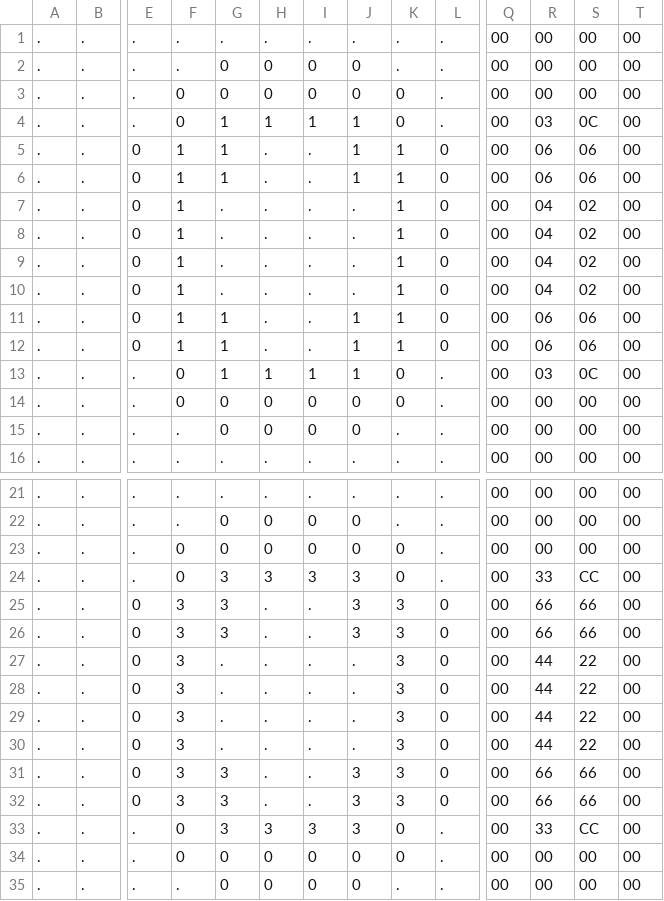
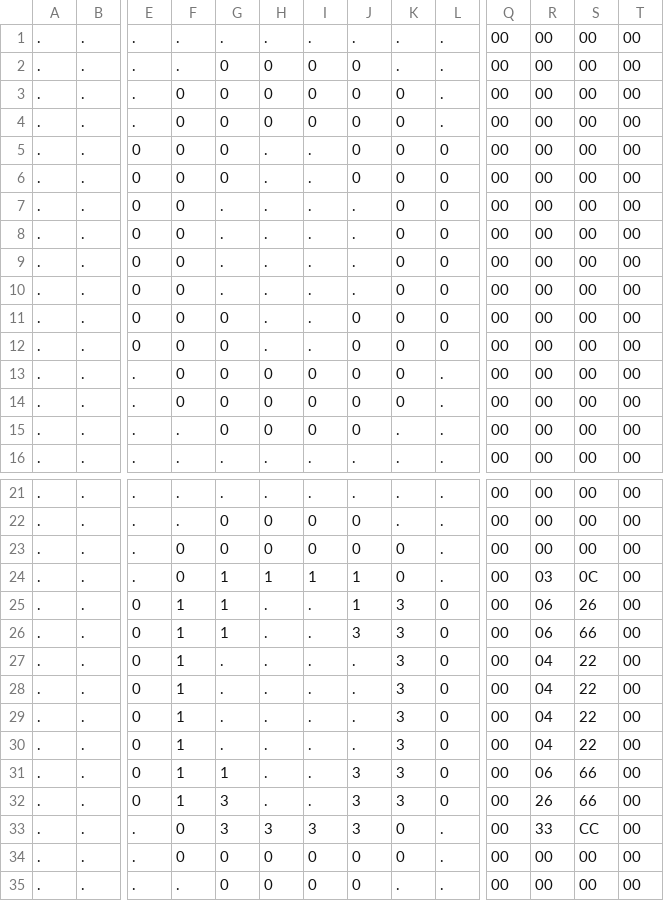
Before and after one commit to appmancer/porthole, a CSV file: sprites/Reticles - Reference.csv, drawn as a sheet; only a part is shown, gaps mark what is left out; removed rows and columns are numbered as before the commit, all else as after; rows hold the shown columns only; the diff names each change by its address in the sheet, - before the commit and + after, or states it on an @@ line.

```diff
--- a/sprites/Reticles - Reference.csv
+++ b/sprites/Reticles - Reference.csv
-row 4: . | . | . | 0 | 1 | 1 | 1 | 1 | 0 | . | 00 | 03 | 0C | 00
+row 4: . | . | . | 0 | 0 | 0 | 0 | 0 | 0 | . | 00 | 00 | 00 | 00
-F5:F12: 1
+F5:F12: 0
-G5:G6: 1
+G5:G6: 0
-J5:J6: 1
+J5:J6: 0
-K5:K12: 1
+K5:K12: 0
-R5:R6: 06
+R5:R6: 00
-S5:S6: 06
+S5:S6: 00
-R7:R10: 04
+R7:R10: 00
-S7:S10: 02
+S7:S10: 00
-G11:G12: 1
+G11:G12: 0
-J11:J12: 1
+J11:J12: 0
-R11:R12: 06
+R11:R12: 00
-S11:S12: 06
+S11:S12: 00
-row 13: . | . | . | 0 | 1 | 1 | 1 | 1 | 0 | . | 00 | 03 | 0C | 00
+row 13: . | . | . | 0 | 0 | 0 | 0 | 0 | 0 | . | 00 | 00 | 00 | 00
-G24:G26: 3
+G24:G26: 1
-H24: 3
+H24: 1
-I24: 3
+I24: 1
-J24:J25: 3
+J24:J25: 1
-R24: 33
+R24: 03
-S24: CC
+S24: 0C
-F25:F32: 3
+F25:F32: 1
-R25:R26: 66
+R25:R26: 06
-S25: 66
+S25: 26
-R27:R30: 44
+R27:R30: 04
-G31: 3
+G31: 1
-R31: 66
+R31: 06
-R32: 66
+R32: 26
```
Also changed, not shown: sprites/Portal H - Red (Ceil).csv, sprites/Portal V - Red (Right).csv, 18 other files.
